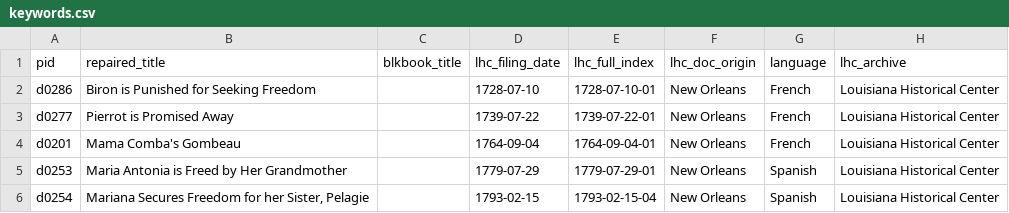
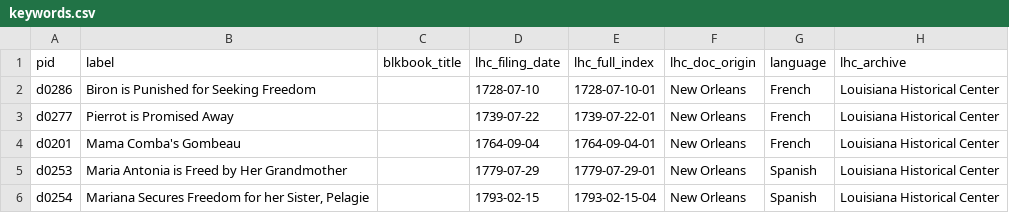
Before and after one commit to lxcprojects/keywords, a CSV file: _data/keywords.csv, drawn as a sheet; only a part is shown; the diff names each change by its address in the sheet, - before the commit and + after, or states it on an @@ line.

Commit message:
change title_repaired to label to try to solve pid error

```diff
--- a/_data/keywords.csv
+++ b/_data/keywords.csv
-B1: repaired_title
+B1: label
```
